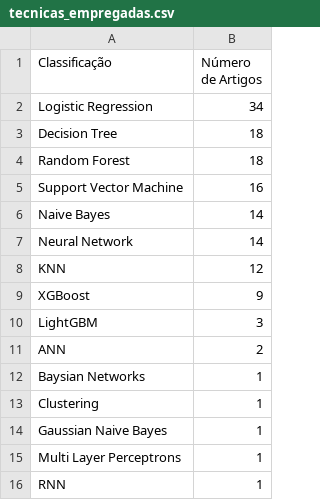
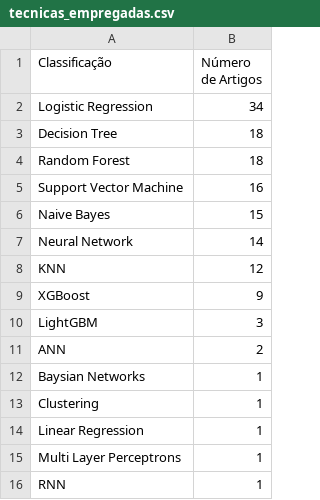
Before and after one commit to joaovmotas/projeto-tcc, a CSV file: out/TodasBases/tecnicas_empregadas.csv, drawn as a sheet.

```diff
--- a/out/TodasBases/tecnicas_empregadas.csv
+++ b/out/TodasBases/tecnicas_empregadas.csv
@@ -5,3 +5,3 @@ Random Forest,18
 Support Vector Machine,16
-Naive Bayes,14
+Naive Bayes,15
 Neural Network,14
@@ -13,3 +13,3 @@ Baysian Networks,1
 Clustering,1
-Gaussian Naive Bayes,1
+Linear Regression,1
 Multi Layer Perceptrons,1
```
Also changed, not shown: artigos_selecionados/artigos_selecionados_IEEE.csv, artigos_selecionados/artigos_selecionados_SpringerLink.csv, 6 other files.
